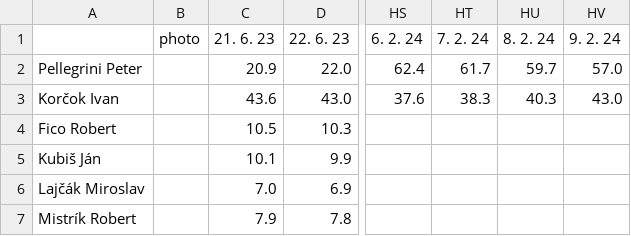
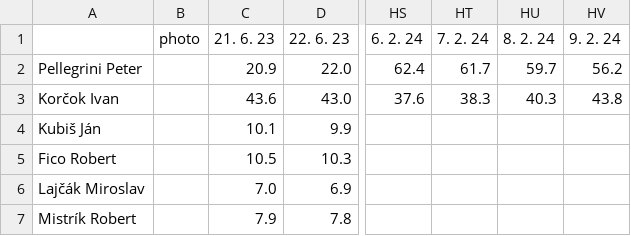
Before and after one commit to michalskop/mandaty-sk-2023, a CSV file: backend/data/president_2024_odds_race.csv, drawn as a sheet; only a part is shown, gaps mark what is left out; the diff names each change by its address in the sheet, - before the commit and + after, or states it on an @@ line.

```diff
--- a/backend/data/president_2024_odds_race.csv
+++ b/backend/data/president_2024_odds_race.csv
-HV2 (9. 2. 24): 57.0
+HV2 (9. 2. 24): 56.2
-HV3 (9. 2. 24): 43.0
+HV3 (9. 2. 24): 43.8
@@ row 5 moved to row 4: Kubiš Ján @@
```
Also changed, not shown: backend/data/president_2024_odds_history.csv, 6 other files.
